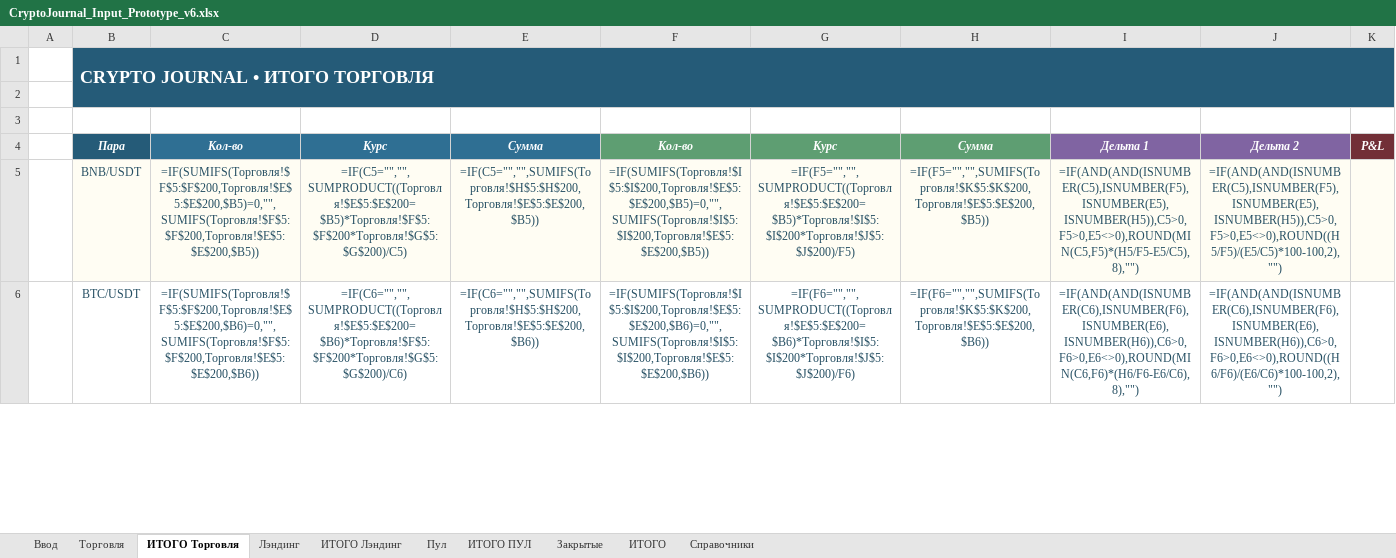
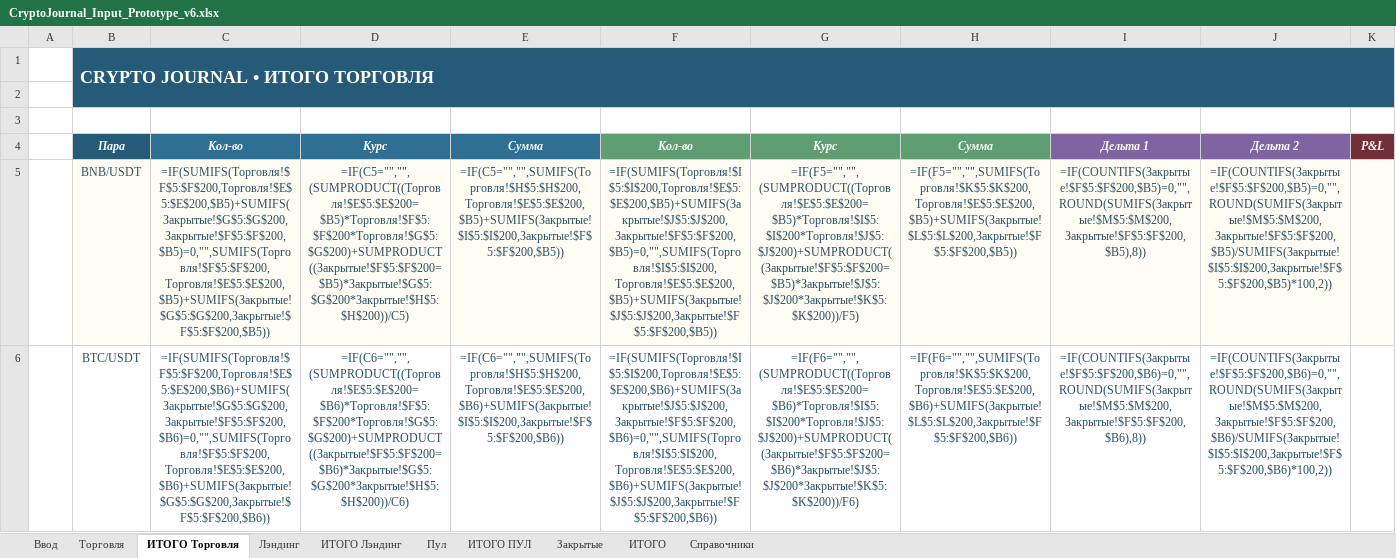
Before and after one commit to olegsh247-stack/CRYPTO-JOURNAL, an Excel workbook: CryptoJournal_Input_Prototype_v6.xlsx, sheet ИТОГО Торговля, drawn as a sheet; only a part is shown; values as stored, in another font and other column widths than the file's, no borders; formulas without a stored value are shown as written; the diff covers the shown part only; the diff names each change by its address in the sheet, - before the commit and + after, or states it on an @@ line.

```diff
--- a/CryptoJournal_Input_Prototype_v6.xlsx (sheet ИТОГО Торговля)
+++ b/CryptoJournal_Input_Prototype_v6.xlsx (sheet ИТОГО Торговля)
-C5: =IF(SUMIFS(Торговля!$F$5:$F$200,Торговля!$E$5:$E$200,$B5)=0,"",SUMIFS(Торговля!$F$5:$F$200,Торговля!$E$5:$E$200,$B5))
+C5: =IF(SUMIFS(Торговля!$F$5:$F$200,Торговля!$E$5:$E$200,$B5)+SUMIFS(Закрытые!$G$5:$G$200,Закрытые!$F$5:$F$200,$B5)=0,"",SUMIFS(Торговля!$F$5:$F$200,Торговля!$E$5:$E$200,$B5)+SUMIFS(Закрытые!$G$5:$G$200,Закрытые!$F$5:$F$200,$B5))
-D5: =IF(C5="","",SUMPRODUCT((Торговля!$E$5:$E$200=$B5)*Торговля!$F$5:$F$200*Торговля!$G$5:$G$200)/C5)
+D5: =IF(C5="","",(SUMPRODUCT((Торговля!$E$5:$E$200=$B5)*Торговля!$F$5:$F$200*Торговля!$G$5:$G$200)+SUMPRODUCT((Закрытые!$F$5:$F$200=$B5)*Закрытые!$G$5:$G$200*Закрытые!$H$5:$H$200))/C5)
-E5: =IF(C5="","",SUMIFS(Торговля!$H$5:$H$200,Торговля!$E$5:$E$200,$B5))
+E5: =IF(C5="","",SUMIFS(Торговля!$H$5:$H$200,Торговля!$E$5:$E$200,$B5)+SUMIFS(Закрытые!$I$5:$I$200,Закрытые!$F$5:$F$200,$B5))
-F5: =IF(SUMIFS(Торговля!$I$5:$I$200,Торговля!$E$5:$E$200,$B5)=0,"",SUMIFS(Торговля!$I$5:$I$200,Торговля!$E$5:$E$200,$B5))
+F5: =IF(SUMIFS(Торговля!$I$5:$I$200,Торговля!$E$5:$E$200,$B5)+SUMIFS(Закрытые!$J$5:$J$200,Закрытые!$F$5:$F$200,$B5)=0,"",SUMIFS(Торговля!$I$5:$I$200,Торговля!$E$5:$E$200,$B5)+SUMIFS(Закрытые!$J$5:$J$200,Закрытые!$F$5:$F$200,$B5))
-G5: =IF(F5="","",SUMPRODUCT((Торговля!$E$5:$E$200=$B5)*Торговля!$I$5:$I$200*Торговля!$J$5:$J$200)/F5)
+G5: =IF(F5="","",(SUMPRODUCT((Торговля!$E$5:$E$200=$B5)*Торговля!$I$5:$I$200*Торговля!$J$5:$J$200)+SUMPRODUCT((Закрытые!$F$5:$F$200=$B5)*Закрытые!$J$5:$J$200*Закрытые!$K$5:$K$200))/F5)
-H5: =IF(F5="","",SUMIFS(Торговля!$K$5:$K$200,Торговля!$E$5:$E$200,$B5))
+H5: =IF(F5="","",SUMIFS(Торговля!$K$5:$K$200,Торговля!$E$5:$E$200,$B5)+SUMIFS(Закрытые!$L$5:$L$200,Закрытые!$F$5:$F$200,$B5))
-I5: =IF(AND(AND(ISNUMBER(C5),ISNUMBER(F5),ISNUMBER(E5),ISNUMBER(H5)),C5>0,F5>0,E5<>0),ROUND(MIN(C5,F5)*(H5/F5-E5/C5),8),"")
+I5: =IF(COUNTIFS(Закрытые!$F$5:$F$200,$B5)=0,"",ROUND(SUMIFS(Закрытые!$M$5:$M$200,Закрытые!$F$5:$F$200,$B5),8))
-J5: =IF(AND(AND(ISNUMBER(C5),ISNUMBER(F5),ISNUMBER(E5),ISNUMBER(H5)),C5>0,F5>0,E5<>0),ROUND((H5/F5)/(E5/C5)*100-100,2),"")
+J5: =IF(COUNTIFS(Закрытые!$F$5:$F$200,$B5)=0,"",ROUND(SUMIFS(Закрытые!$M$5:$M$200,Закрытые!$F$5:$F$200,$B5)/SUMIFS(Закрытые!$I$5:$I$200,Закрытые!$F$5:$F$200,$B5)*100,2))
-C6: =IF(SUMIFS(Торговля!$F$5:$F$200,Торговля!$E$5:$E$200,$B6)=0,"",SUMIFS(Торговля!$F$5:$F$200,Торговля!$E$5:$E$200,$B6))
+C6: =IF(SUMIFS(Торговля!$F$5:$F$200,Торговля!$E$5:$E$200,$B6)+SUMIFS(Закрытые!$G$5:$G$200,Закрытые!$F$5:$F$200,$B6)=0,"",SUMIFS(Торговля!$F$5:$F$200,Торговля!$E$5:$E$200,$B6)+SUMIFS(Закрытые!$G$5:$G$200,Закрытые!$F$5:$F$200,$B6))
-D6: =IF(C6="","",SUMPRODUCT((Торговля!$E$5:$E$200=$B6)*Торговля!$F$5:$F$200*Торговля!$G$5:$G$200)/C6)
+D6: =IF(C6="","",(SUMPRODUCT((Торговля!$E$5:$E$200=$B6)*Торговля!$F$5:$F$200*Торговля!$G$5:$G$200)+SUMPRODUCT((Закрытые!$F$5:$F$200=$B6)*Закрытые!$G$5:$G$200*Закрытые!$H$5:$H$200))/C6)
-E6: =IF(C6="","",SUMIFS(Торговля!$H$5:$H$200,Торговля!$E$5:$E$200,$B6))
+E6: =IF(C6="","",SUMIFS(Торговля!$H$5:$H$200,Торговля!$E$5:$E$200,$B6)+SUMIFS(Закрытые!$I$5:$I$200,Закрытые!$F$5:$F$200,$B6))
-F6: =IF(SUMIFS(Торговля!$I$5:$I$200,Торговля!$E$5:$E$200,$B6)=0,"",SUMIFS(Торговля!$I$5:$I$200,Торговля!$E$5:$E$200,$B6))
+F6: =IF(SUMIFS(Торговля!$I$5:$I$200,Торговля!$E$5:$E$200,$B6)+SUMIFS(Закрытые!$J$5:$J$200,Закрытые!$F$5:$F$200,$B6)=0,"",SUMIFS(Торговля!$I$5:$I$200,Торговля!$E$5:$E$200,$B6)+SUMIFS(Закрытые!$J$5:$J$200,Закрытые!$F$5:$F$200,$B6))
-G6: =IF(F6="","",SUMPRODUCT((Торговля!$E$5:$E$200=$B6)*Торговля!$I$5:$I$200*Торговля!$J$5:$J$200)/F6)
+G6: =IF(F6="","",(SUMPRODUCT((Торговля!$E$5:$E$200=$B6)*Торговля!$I$5:$I$200*Торговля!$J$5:$J$200)+SUMPRODUCT((Закрытые!$F$5:$F$200=$B6)*Закрытые!$J$5:$J$200*Закрытые!$K$5:$K$200))/F6)
-H6: =IF(F6="","",SUMIFS(Торговля!$K$5:$K$200,Торговля!$E$5:$E$200,$B6))
+H6: =IF(F6="","",SUMIFS(Торговля!$K$5:$K$200,Торговля!$E$5:$E$200,$B6)+SUMIFS(Закрытые!$L$5:$L$200,Закрытые!$F$5:$F$200,$B6))
-I6: =IF(AND(AND(ISNUMBER(C6),ISNUMBER(F6),ISNUMBER(E6),ISNUMBER(H6)),C6>0,F6>0,E6<>0),ROUND(MIN(C6,F6)*(H6/F6-E6/C6),8),"")
+I6: =IF(COUNTIFS(Закрытые!$F$5:$F$200,$B6)=0,"",ROUND(SUMIFS(Закрытые!$M$5:$M$200,Закрытые!$F$5:$F$200,$B6),8))
-J6: =IF(AND(AND(ISNUMBER(C6),ISNUMBER(F6),ISNUMBER(E6),ISNUMBER(H6)),C6>0,F6>0,E6<>0),ROUND((H6/F6)/(E6/C6)*100-100,2),"")
+J6: =IF(COUNTIFS(Закрытые!$F$5:$F$200,$B6)=0,"",ROUND(SUMIFS(Закрытые!$M$5:$M$200,Закрытые!$F$5:$F$200,$B6)/SUMIFS(Закрытые!$I$5:$I$200,Закрытые!$F$5:$F$200,$B6)*100,2))
```
Also changed, not shown: 3 removed rows and 24 edited cells elsewhere in this sheet, sheet Торговля, sheet Закрытые, 2 other files.
